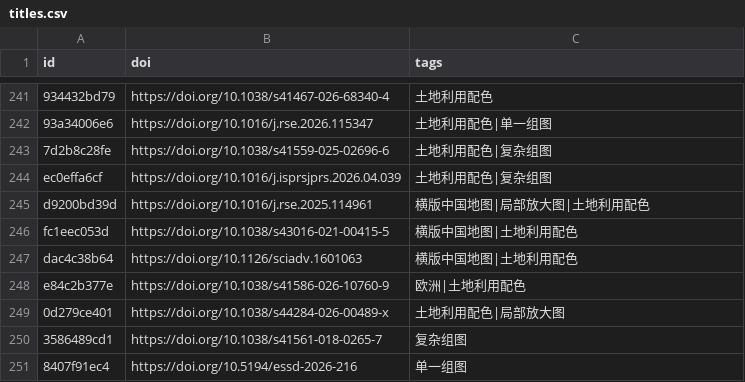
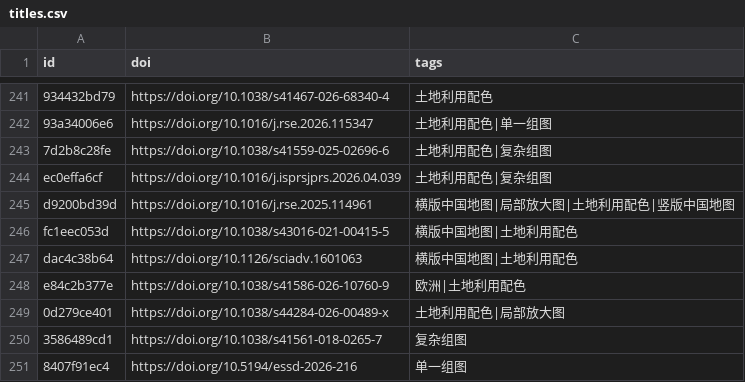
Before and after one commit to zbhgis/GeoSciPlot, a CSV file: meta/titles.csv, drawn as a sheet; only a part is shown, gaps mark what is left out; the diff names each change by its address in the sheet, - before the commit and + after, or states it on an @@ line.

```diff
--- a/meta/titles.csv
+++ b/meta/titles.csv
-C245 (tags): 横版中国地图|局部放大图|土地利用配色
+C245 (tags): 横版中国地图|局部放大图|土地利用配色|竖版中国地图
```
Also changed, not shown: 1 other file.
